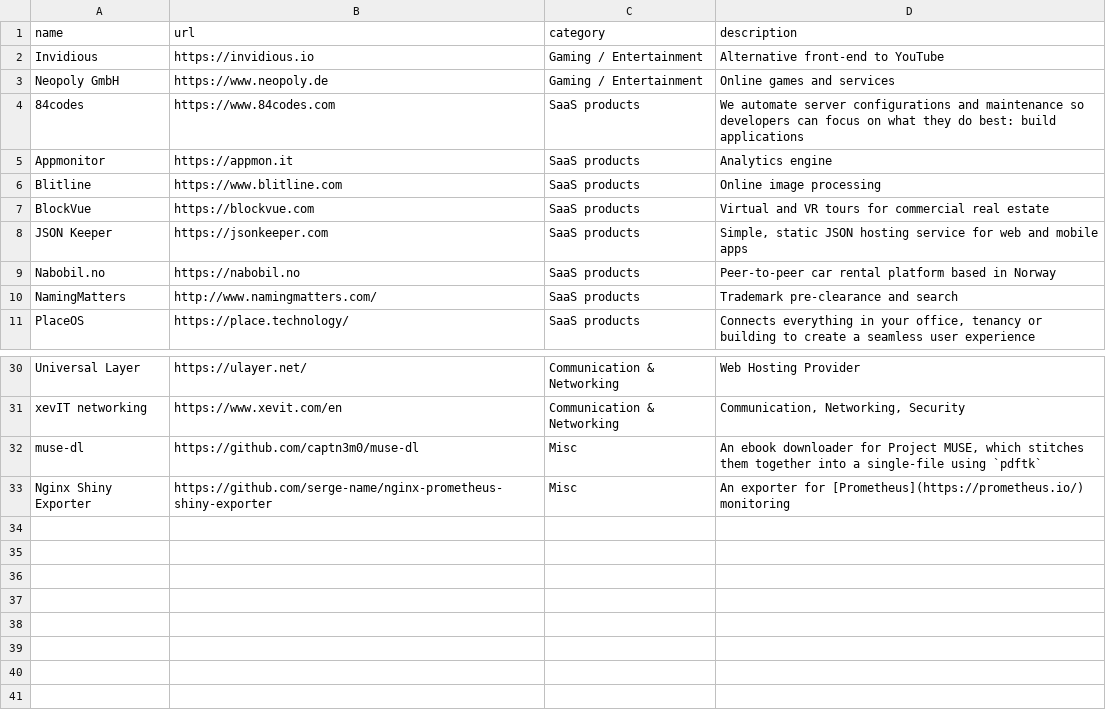
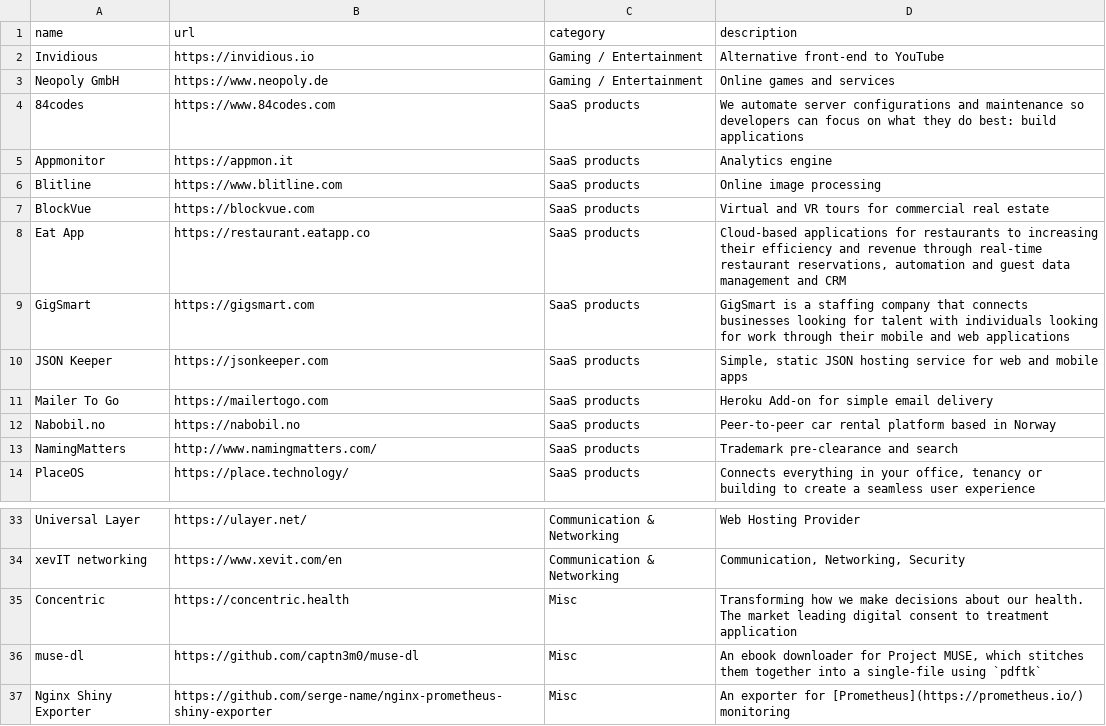
Before and after one commit to crystal-lang/crystal-website, a CSV file: _data/companies.csv, drawn as a sheet; only a part is shown, gaps mark what is left out; the diff names each change by its address in the sheet, - before the commit and + after, or states it on an @@ line.

Commit message:
Adding latest companies to Used in Production (#363)

```diff
--- a/_data/companies.csv
+++ b/_data/companies.csv
+row 8: Eat App | https://restaurant.eatapp.co | SaaS products | Cloud-based applications for restaurants to increasing their efficiency and revenue through real-time restaurant reservations, automation and guest data management and CRM
+row 9: GigSmart | https://gigsmart.com | SaaS products | GigSmart is a staffing company that connects businesses looking for talent with individuals looking for work through their mobile and web applications
+row 11: Mailer To Go | https://mailertogo.com | SaaS products | Heroku Add-on for simple email delivery
+row 35: Concentric | https://concentric.health | Misc | Transforming how we make decisions about our health. The market leading digital consent to treatment application
```
